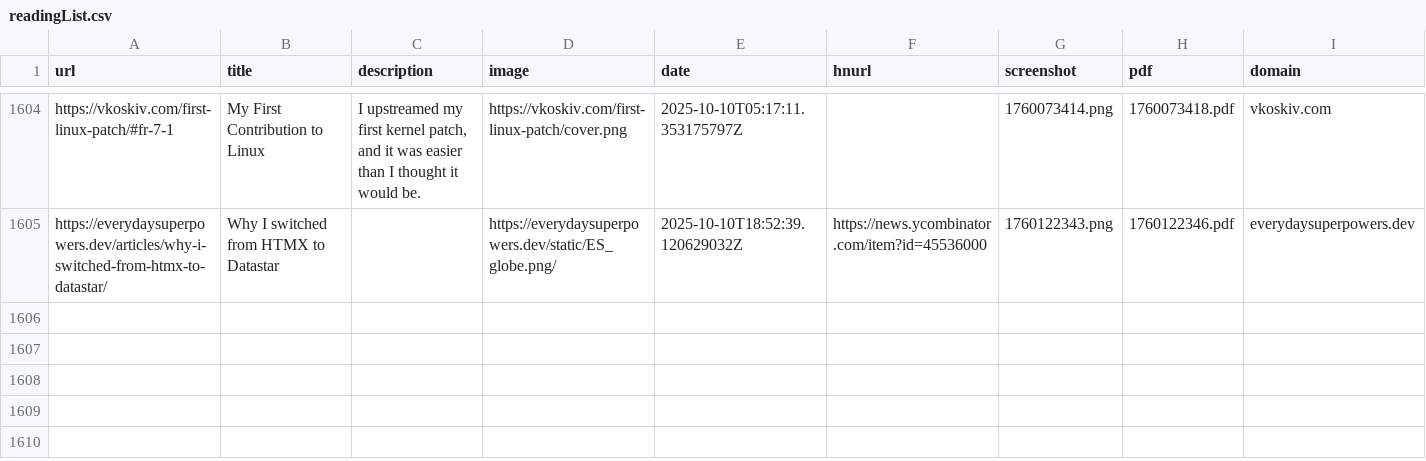
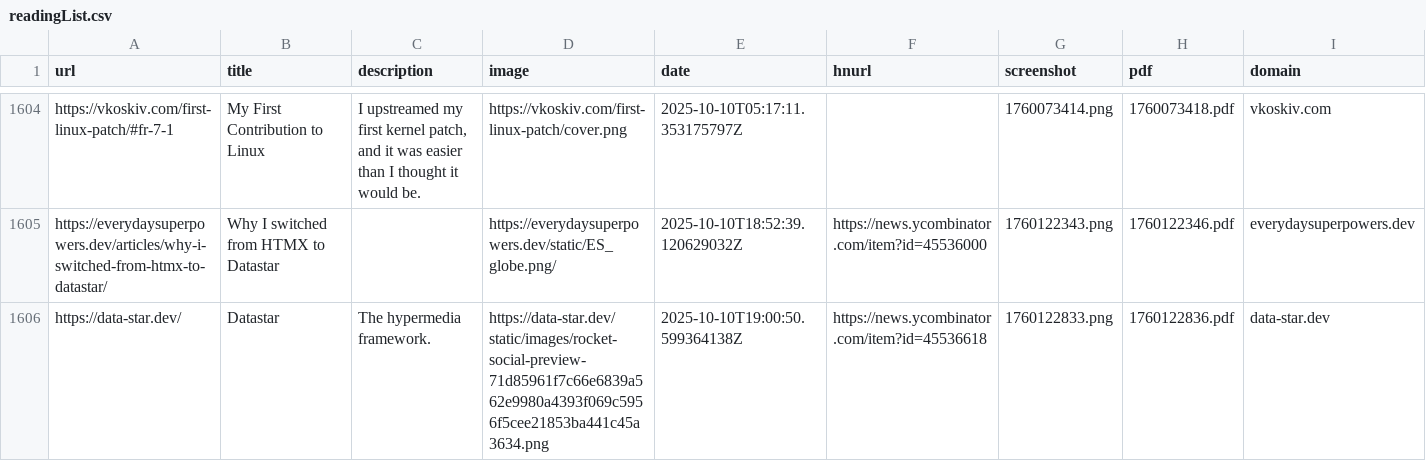
Before and after one commit to jamesmstone/readingList, a CSV file: readingList.csv, drawn as a sheet; only a part is shown, gaps mark what is left out; the diff names each change by its address in the sheet, - before the commit and + after, or states it on an @@ line.

Commit message:
Automated reading list update on Fri Oct 10 19:00:50 UTC 2025

```diff
--- a/readingList.csv
+++ b/readingList.csv
+row 1606: https://data-star.dev/ | Datastar | The hypermedia framework. | https://data-star.dev/static/images/rocket-social-preview-71d85961f7c66e6839a562e9980a4393f069c5956f5cee21853ba441c45a3634.png | 2025-10-10T19:00:50.599364138Z | https://news.ycombinator.com/item?id=45536618 | 1760122833.png | 1760122836.pdf | data-star.dev
```
Also changed, not shown: 2 other files.
